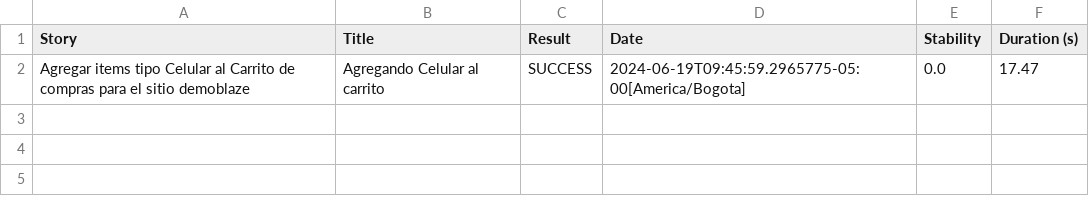
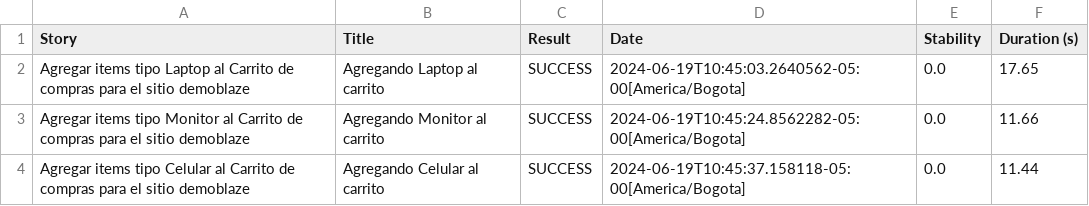
Before and after one commit to juanMBMedina/demoblazeAutomation-Java, a CSV file: target/site/serenity/results.csv, drawn as a sheet.

Commit message:
Adding Monitor to cart test OK, fixing Phones, Laptos test case and starting remove item Test case

```diff
--- a/target/site/serenity/results.csv
+++ b/target/site/serenity/results.csv
@@ -1,2 +1,4 @@
 "Story","Title","Result","Date","Stability","Duration (s)"
-"Agregar items tipo Celular al Carrito de compras para el sitio demoblaze","Agregando Celular al carrito","SUCCESS","2024-06-19T09:45:59.2965775-05:00[America/Bogota]","0.0","17.47"
+"Agregar items tipo Laptop al Carrito de compras para el sitio demoblaze","Agregando Laptop al carrito","SUCCESS","2024-06-19T10:45:03.2640562-05:00[America/Bogota]","0.0","17.65"
+"Agregar items tipo Monitor al Carrito de compras para el sitio demoblaze","Agregando Monitor al carrito","SUCCESS","2024-06-19T10:45:24.8562282-05:00[America/Bogota]","0.0","11.66"
+"Agregar items tipo Celular al Carrito de compras para el sitio demoblaze","Agregando Celular al carrito","SUCCESS","2024-06-19T10:45:37.158118-05:00[America/Bogota]","0.0","11.44"
```
Also changed, not shown: target/site/serenity/af29b99a016ea424f8b3b1aabb9cfc3511ba3dec6fc67711708ba8f9fa8e659f.csv, 30 other files.
